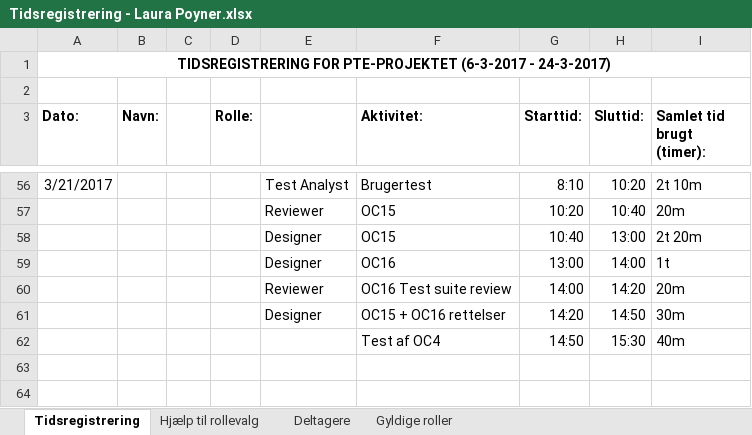
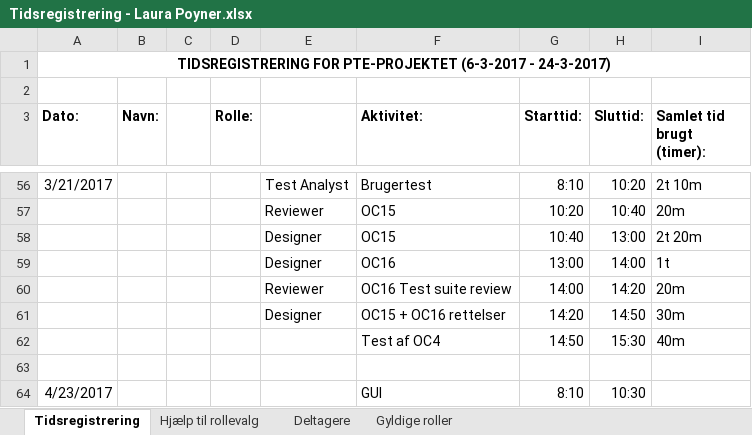
Before and after one commit to aggerzz/PTE-projekt, an Excel workbook: Documentation/08 - Project Management/Tidsregistrering/Tidsregistrering - Laura Poyner.xlsx, sheet Tidsregistrering, drawn as a sheet; only a part is shown, gaps mark what is left out; values as stored, in another font and other column widths than the file's, no borders; the diff names each change by its address in the sheet, - before the commit and + after, or states it on an @@ line.

Commit message:
Tidsreg.

```diff
--- a/Documentation/08 - Project Management/Tidsregistrering/Tidsregistrering - Laura Poyner.xlsx (sheet Tidsregistrering)
+++ b/Documentation/08 - Project Management/Tidsregistrering/Tidsregistrering - Laura Poyner.xlsx (sheet Tidsregistrering)
+row 63: (empty)
+row 64: 4/23/2017 |  |  |  |  | GUI | 8:10 | 10:30
```
